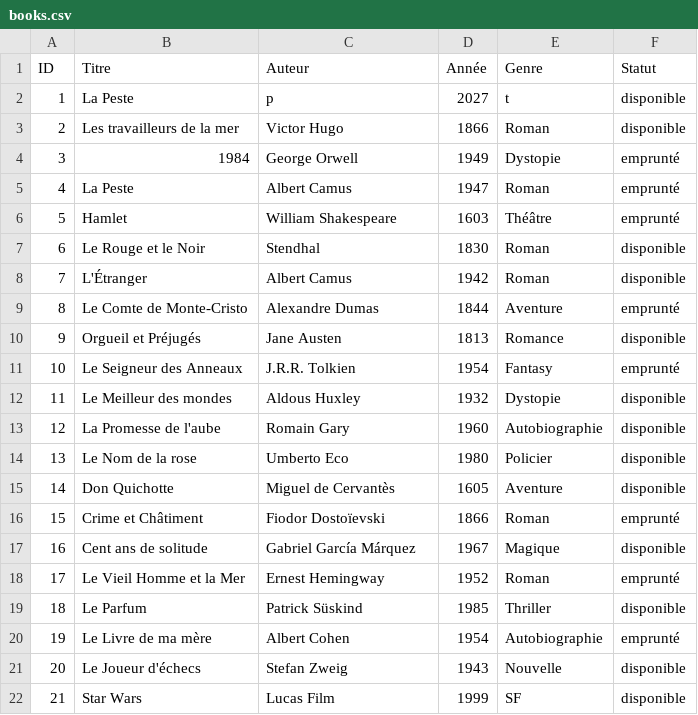
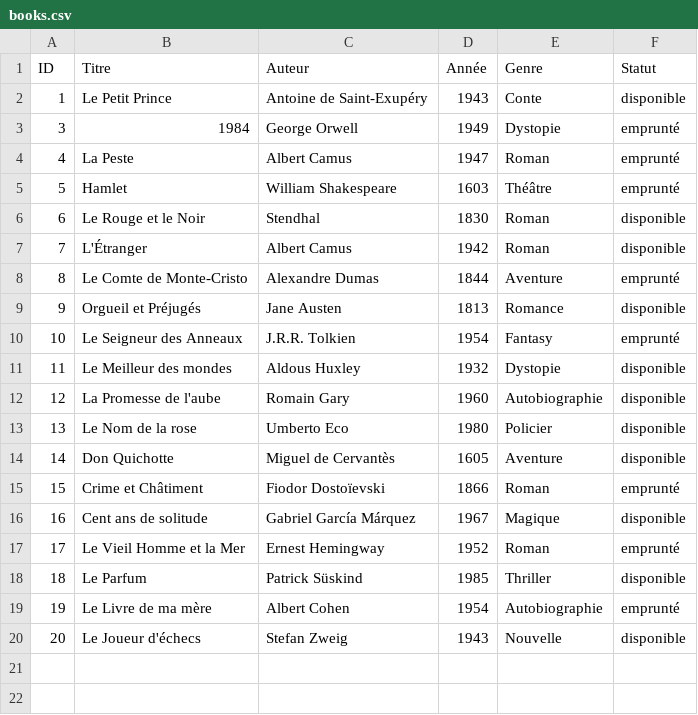
Before and after one commit to TheThe1815/SAE_SHELL, a CSV file: books.csv, drawn as a sheet.

```diff
--- a/books.csv
+++ b/books.csv
@@ -1,4 +1,3 @@
 ID,Titre,Auteur,Année,Genre,Statut
-1,La Peste,p,2027,t,disponible
-2,Les travailleurs de la mer,Victor Hugo,1866,Roman,disponible
+1,Le Petit Prince,Antoine de Saint-Exupéry,1943,Conte,disponible
 3,1984,George Orwell,1949,Dystopie,emprunté
@@ -21,2 +20 @@ ID,Titre,Auteur,Année,Genre,Statut
 20,Le Joueur d'échecs,Stefan Zweig,1943,Nouvelle,disponible
-21,Star Wars,Lucas Film,1999,SF,disponible
```
Also changed, not shown: 1 other file.
